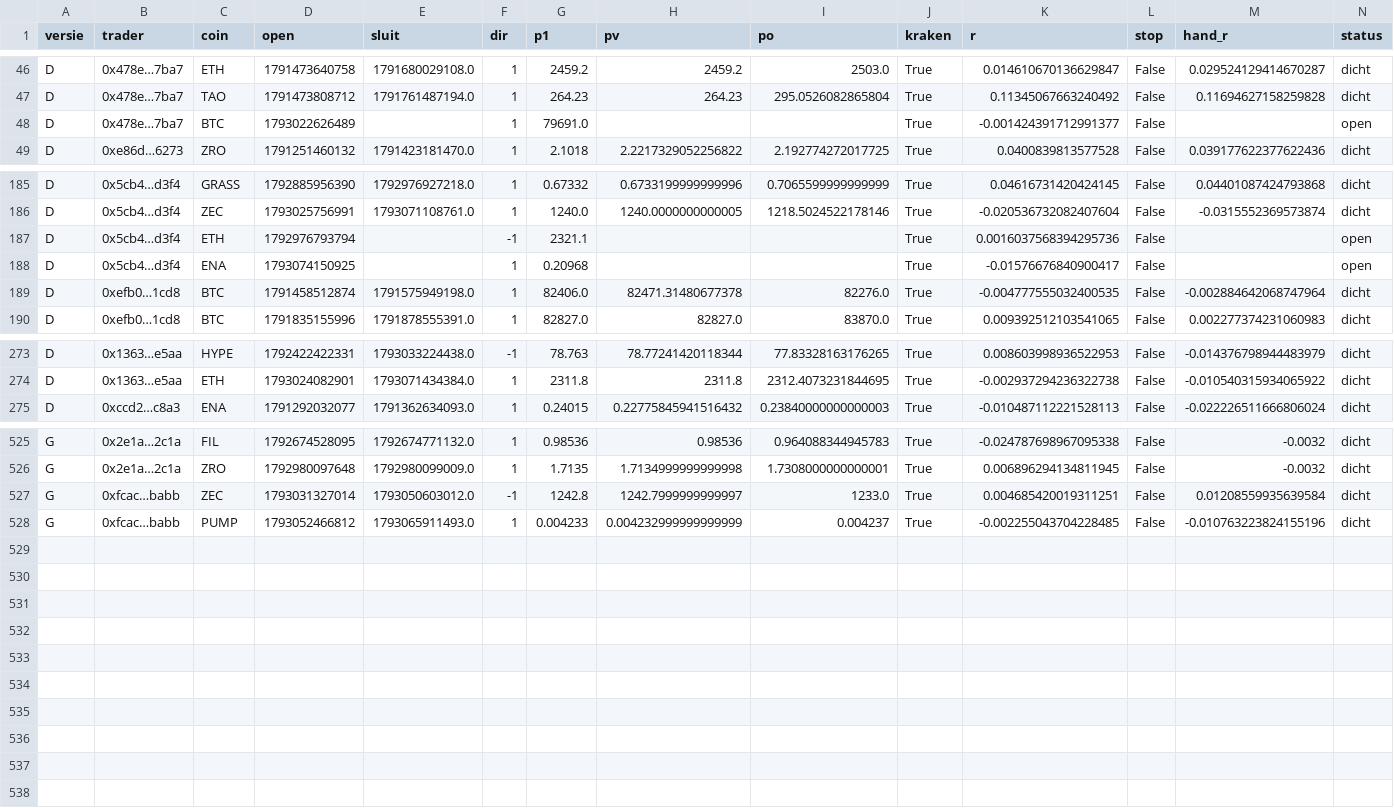
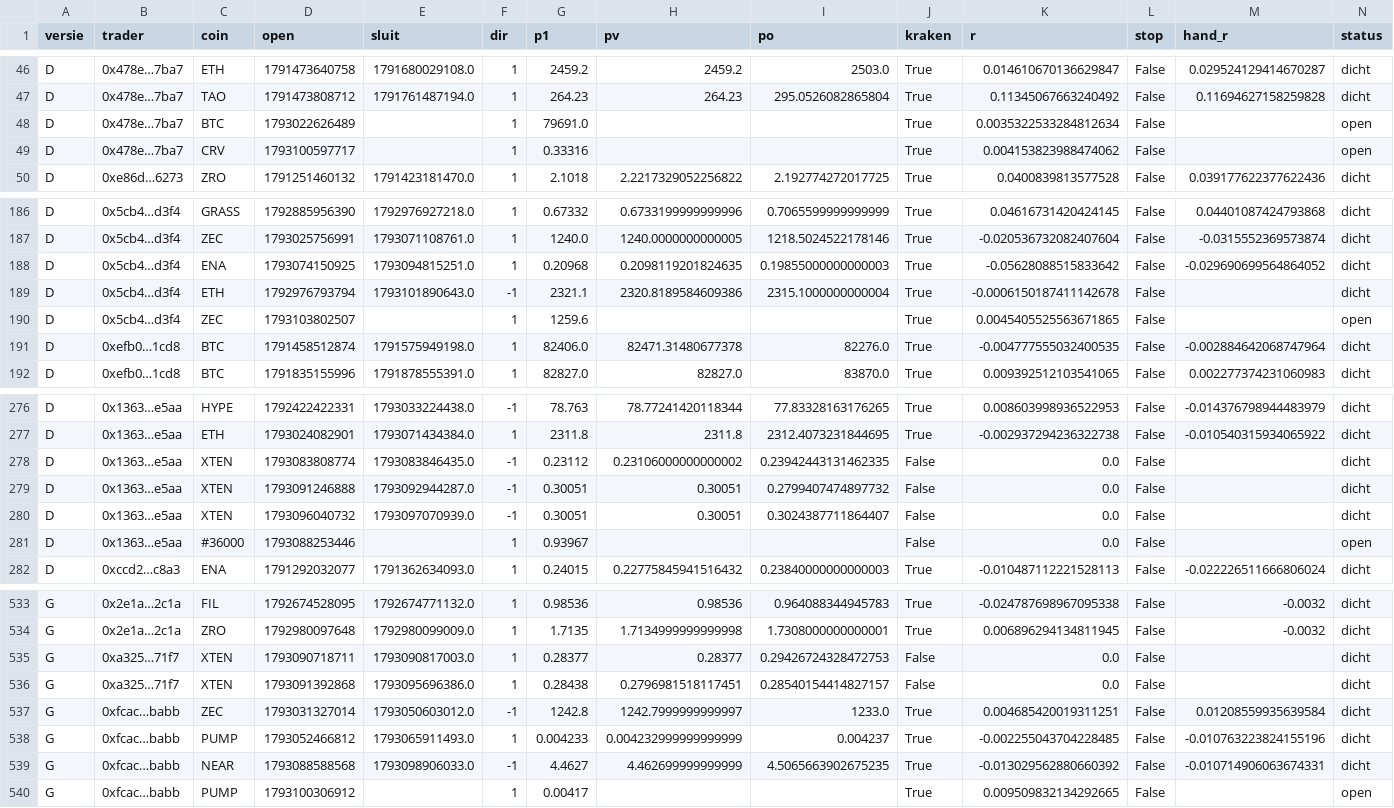
Before and after one commit to mylanreijnen2003-bot/kopieerbot, a CSV file: papier2/trades.csv, drawn as a sheet; only a part is shown, gaps mark what is left out; the diff covers the shown part only.

```diff
--- a/papier2/trades.csv
+++ b/papier2/trades.csv
@@ -47,3 +47,4 @@ D,0x478e…7ba7,ETH,1791473640758,1791680029108.0,1,2459.2,2459.2,2503.0,True,0.
 D,0x478e…7ba7,TAO,1791473808712,1791761487194.0,1,264.23,264.23,295.0526082865804,True,0.11345067663240492,False,0.11694627158259828,dicht
-D,0x478e…7ba7,BTC,1793022626489,,1,79691.0,,,True,-0.001424391712991377,False,,open
+D,0x478e…7ba7,BTC,1793022626489,,1,79691.0,,,True,0.0035322533284812634,False,,open
+D,0x478e…7ba7,CRV,1793100597717,,1,0.33316,,,True,0.004153823988474062,False,,open
 D,0xe86d…6273,ZRO,1791251460132,1791423181470.0,1,2.1018,2.2217329052256822,2.192774272017725,True,0.0400839813577528,False,0.039177622377622436,dicht
@@ -186,4 +187,5 @@ D,0x5cb4…d3f4,GRASS,1792885956390,1792976927218.0,1,0.67332,0.6733199999999996
 D,0x5cb4…d3f4,ZEC,1793025756991,1793071108761.0,1,1240.0,1240.0000000000005,1218.5024522178146,True,-0.020536732082407604,False,-0.0315552369573874,dicht
-D,0x5cb4…d3f4,ETH,1792976793794,,-1,2321.1,,,True,0.0016037568394295736,False,,open
-D,0x5cb4…d3f4,ENA,1793074150925,,1,0.20968,,,True,-0.01576676840900417,False,,open
+D,0x5cb4…d3f4,ENA,1793074150925,1793094815251.0,1,0.20968,0.2098119201824635,0.19855000000000003,True,-0.05628088515833642,False,-0.029690699564864052,dicht
+D,0x5cb4…d3f4,ETH,1792976793794,1793101890643.0,-1,2321.1,2320.8189584609386,2315.1000000000004,True,-0.0006150187411142678,False,,dicht
+D,0x5cb4…d3f4,ZEC,1793103802507,,1,1259.6,,,True,0.0045405525563671865,False,,open
 D,0xefb0…1cd8,BTC,1791458512874,1791575949198.0,1,82406.0,82471.31480677378,82276.0,True,-0.004777555032400535,False,-0.002884642068747964,dicht
@@ -274,2 +277,6 @@ D,0x1363…e5aa,HYPE,1792422422331,1793033224438.0,-1,78.763,78.77241420118344,7
 D,0x1363…e5aa,ETH,1793024082901,1793071434384.0,1,2311.8,2311.8,2312.4073231844695,True,-0.002937294236322738,False,-0.010540315934065922,dicht
+D,0x1363…e5aa,XTEN,1793083808774,1793083846435.0,-1,0.23112,0.23106000000000002,0.23942443131462335,False,0.0,False,,dicht
+D,0x1363…e5aa,XTEN,1793091246888,1793092944287.0,-1,0.30051,0.30051,0.2799407474897732,False,0.0,False,,dicht
+D,0x1363…e5aa,XTEN,1793096040732,1793097070939.0,-1,0.30051,0.30051,0.3024387711864407,False,0.0,False,,dicht
+D,0x1363…e5aa,#36000,1793088253446,,1,0.93967,,,False,0.0,False,,open
 D,0xccd2…c8a3,ENA,1791292032077,1791362634093.0,1,0.24015,0.22775845941516432,0.23840000000000003,True,-0.010487112221528113,False,-0.022226511666806024,dicht
@@ -526,3 +534,7 @@ G,0x2e1a…2c1a,FIL,1792674528095,1792674771132.0,1,0.98536,0.98536,0.9640883449
 G,0x2e1a…2c1a,ZRO,1792980097648,1792980099009.0,1,1.7135,1.7134999999999998,1.7308000000000001,True,0.006896294134811945,False,-0.0032,dicht
+G,0xa325…71f7,XTEN,1793090718711,1793090817003.0,1,0.28377,0.28377,0.29426724328472753,False,0.0,False,,dicht
+G,0xa325…71f7,XTEN,1793091392868,1793095696386.0,1,0.28438,0.2796981518117451,0.28540154414827157,False,0.0,False,,dicht
 G,0xfcac…babb,ZEC,1793031327014,1793050603012.0,-1,1242.8,1242.7999999999997,1233.0,True,0.004685420019311251,False,0.01208559935639584,dicht
 G,0xfcac…babb,PUMP,1793052466812,1793065911493.0,1,0.004233,0.004232999999999999,0.004237,True,-0.002255043704228485,False,-0.010763223824155196,dicht
+G,0xfcac…babb,NEAR,1793088588568,1793098906033.0,-1,4.4627,4.462699999999999,4.5065663902675235,True,-0.013029562880660392,False,-0.010714906063674331,dicht
+G,0xfcac…babb,PUMP,1793100306912,,1,0.00417,,,True,0.009509832134292665,False,,open
```
Also changed, not shown: 2 added rows and 38 edited cells elsewhere in this file, papier2/geschiedenis.csv, 3 other files.
